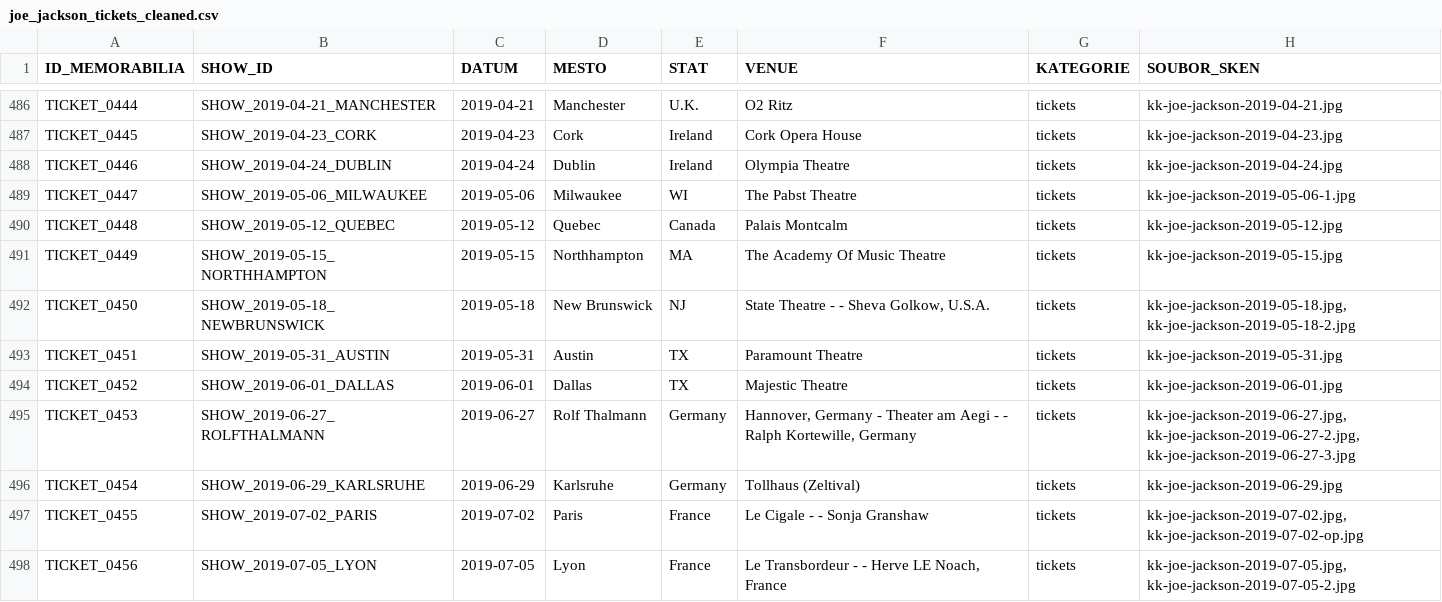
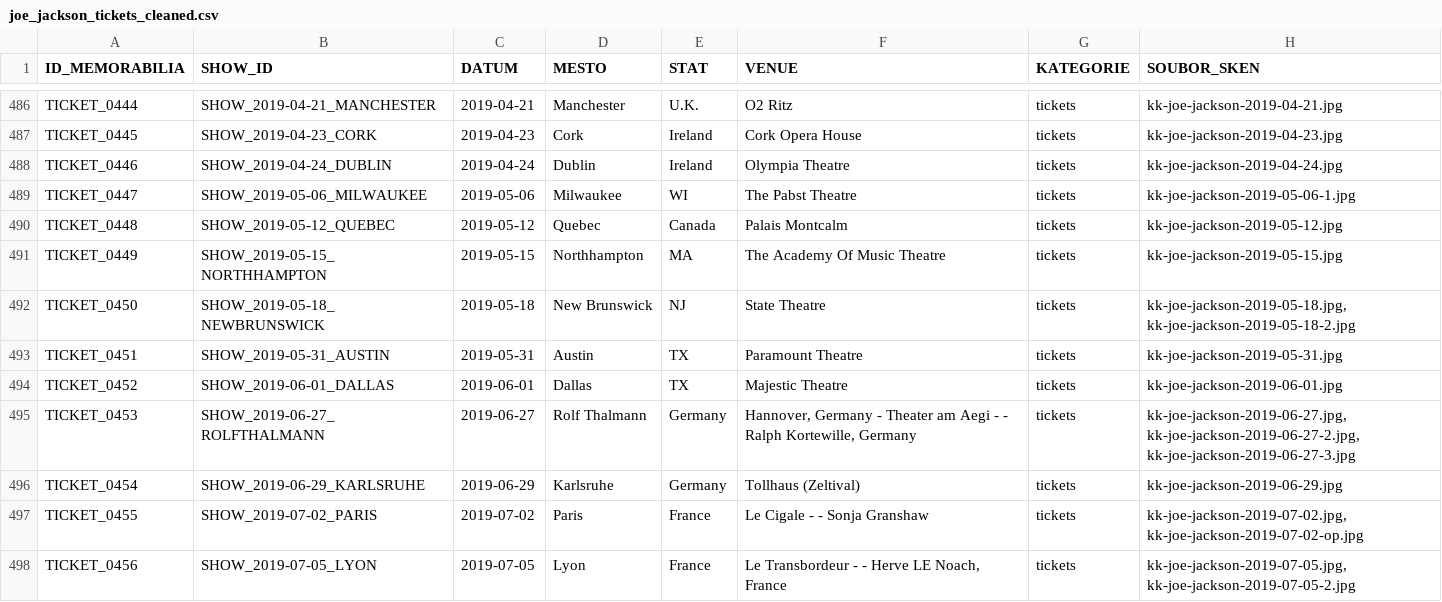
Before and after one commit to 19forever/joe-jackson-tickets, a CSV file: joe_jackson_tickets_cleaned.csv, drawn as a sheet; only a part is shown, gaps mark what is left out; the diff names each change by its address in the sheet, - before the commit and + after, or states it on an @@ line.

Commit message:
Update record TICKET_0450 via Web Editor

```diff
--- a/joe_jackson_tickets_cleaned.csv
+++ b/joe_jackson_tickets_cleaned.csv
-F492 (VENUE): State Theatre - - Sheva Golkow, U.S.A.
+F492 (VENUE): State Theatre
```
